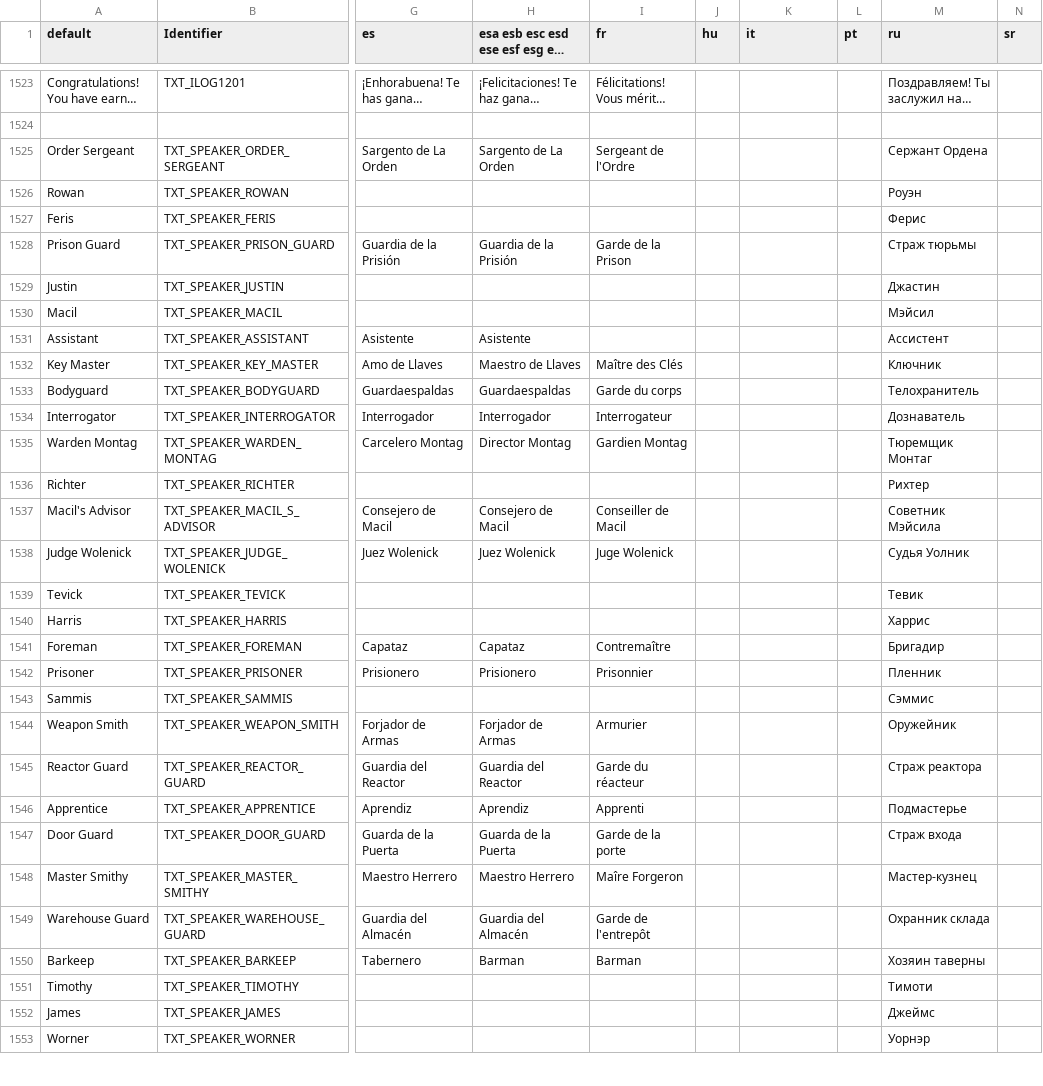
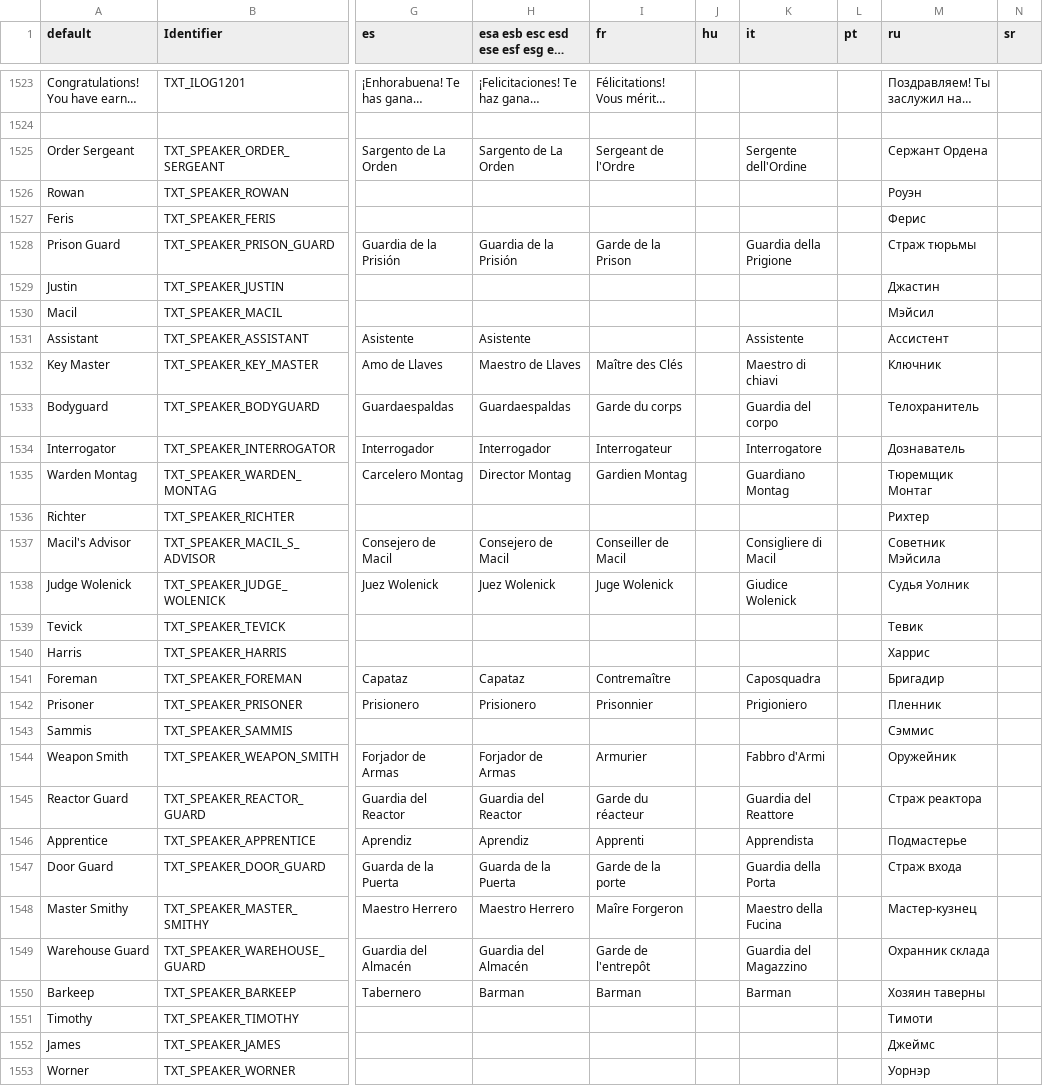
Before and after one commit to johncurley/gzdoom, a CSV file: wadsrc_extra/static/language.csv, drawn as a sheet; only a part is shown, gaps mark what is left out; long unchanged cells end in …; the diff covers the shown part only; the diff names each change by its address in the sheet, - before the commit and + after, or states it on an @@ line.

```diff
--- a/wadsrc_extra/static/language.csv
+++ b/wadsrc_extra/static/language.csv
-K1525 (it): (empty)
+K1525 (it): Sergente dell'Ordine
-K1528 (it): (empty)
+K1528 (it): Guardia della Prigione
-K1531 (it): (empty)
+K1531 (it): Assistente
-K1532 (it): (empty)
+K1532 (it): Maestro di chiavi
-K1533 (it): (empty)
+K1533 (it): Guardia del corpo
-K1534 (it): (empty)
+K1534 (it): Interrogatore
-K1535 (it): (empty)
+K1535 (it): Guardiano Montag
-K1537 (it): (empty)
+K1537 (it): Consigliere di Macil
-K1538 (it): (empty)
+K1538 (it): Giudice Wolenick
-K1541 (it): (empty)
+K1541 (it): Caposquadra
-K1542 (it): (empty)
+K1542 (it): Prigioniero
-K1544 (it): (empty)
+K1544 (it): Fabbro d'Armi
-K1545 (it): (empty)
+K1545 (it): Guardia del Reattore
-K1546 (it): (empty)
+K1546 (it): Apprendista
-K1547 (it): (empty)
+K1547 (it): Guardia della Porta
-K1548 (it): (empty)
+K1548 (it): Maestro della Fucina
-K1549 (it): (empty)
+K1549 (it): Guardia del Magazzino
-K1550 (it): (empty)
+K1550 (it): Barman
```
Also changed, not shown: 79 edited cells elsewhere in this file, wadsrc/static/language.csv, 1 other file.
